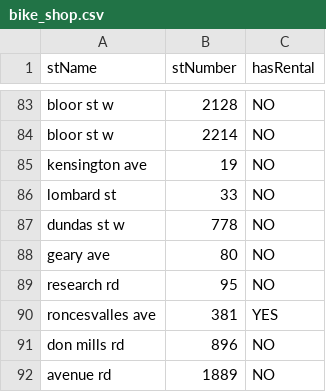
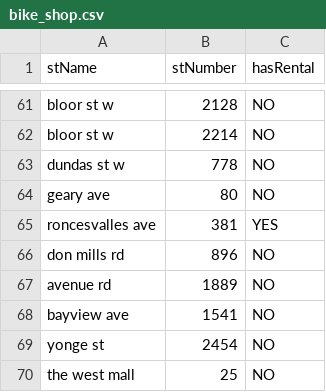
Before and after one commit to SagnikAdusumilli/CSC343-Project, a CSV file: data-clean/bike_shop.csv, drawn as a sheet; only a part is shown, gaps mark what is left out; the shorter side is filled out with more unchanged rows; the diff covers the shown part only; the diff names each change by its address in the sheet, - before the commit and + after, or states it on an @@ line.

```diff
--- a/data-clean/bike_shop.csv
+++ b/data-clean/bike_shop.csv
-row 85: kensington ave | 19 | NO
-row 86: lombard st | 33 | NO
-row 89: research rd | 95 | NO
```
Also changed, not shown: 22 removed rows elsewhere in this file, 1 other file.
